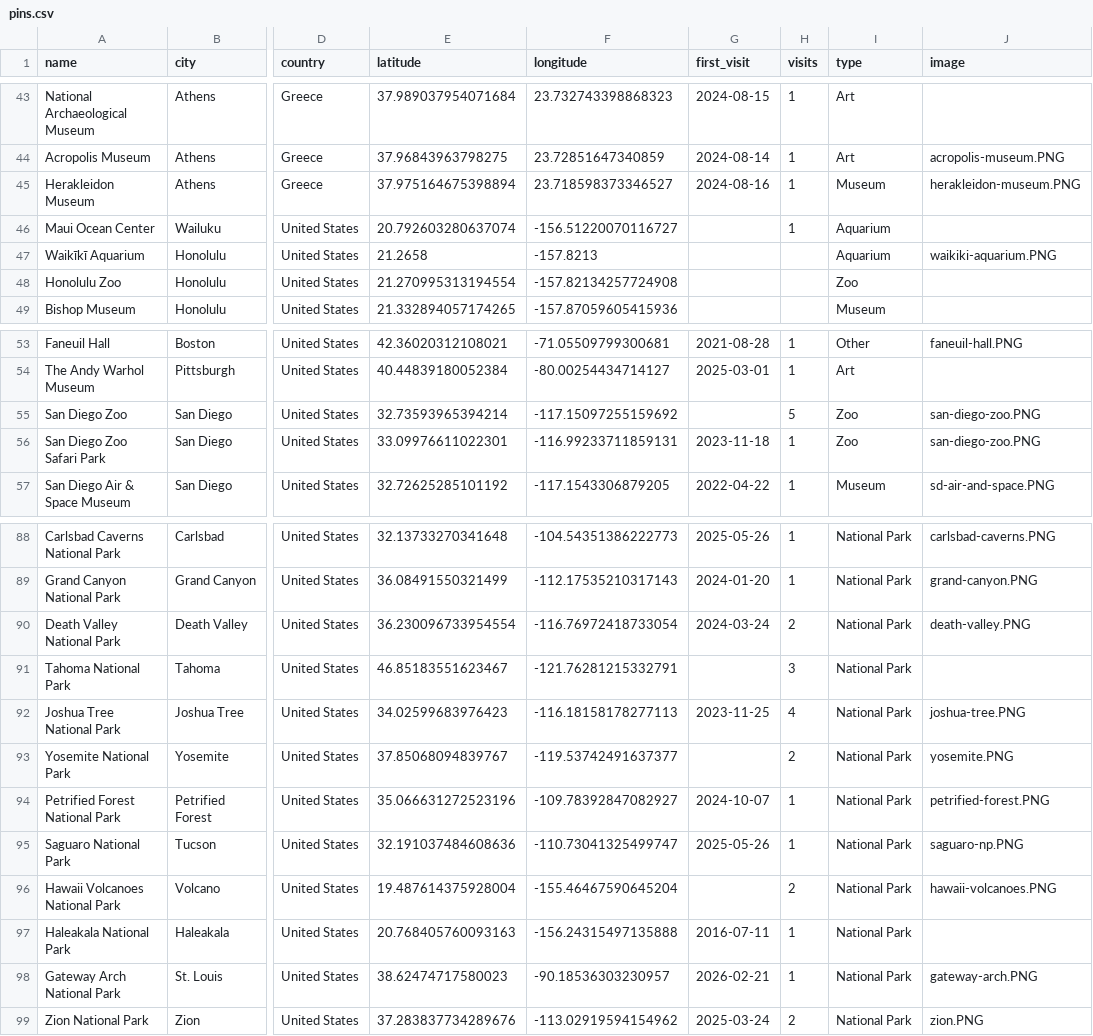
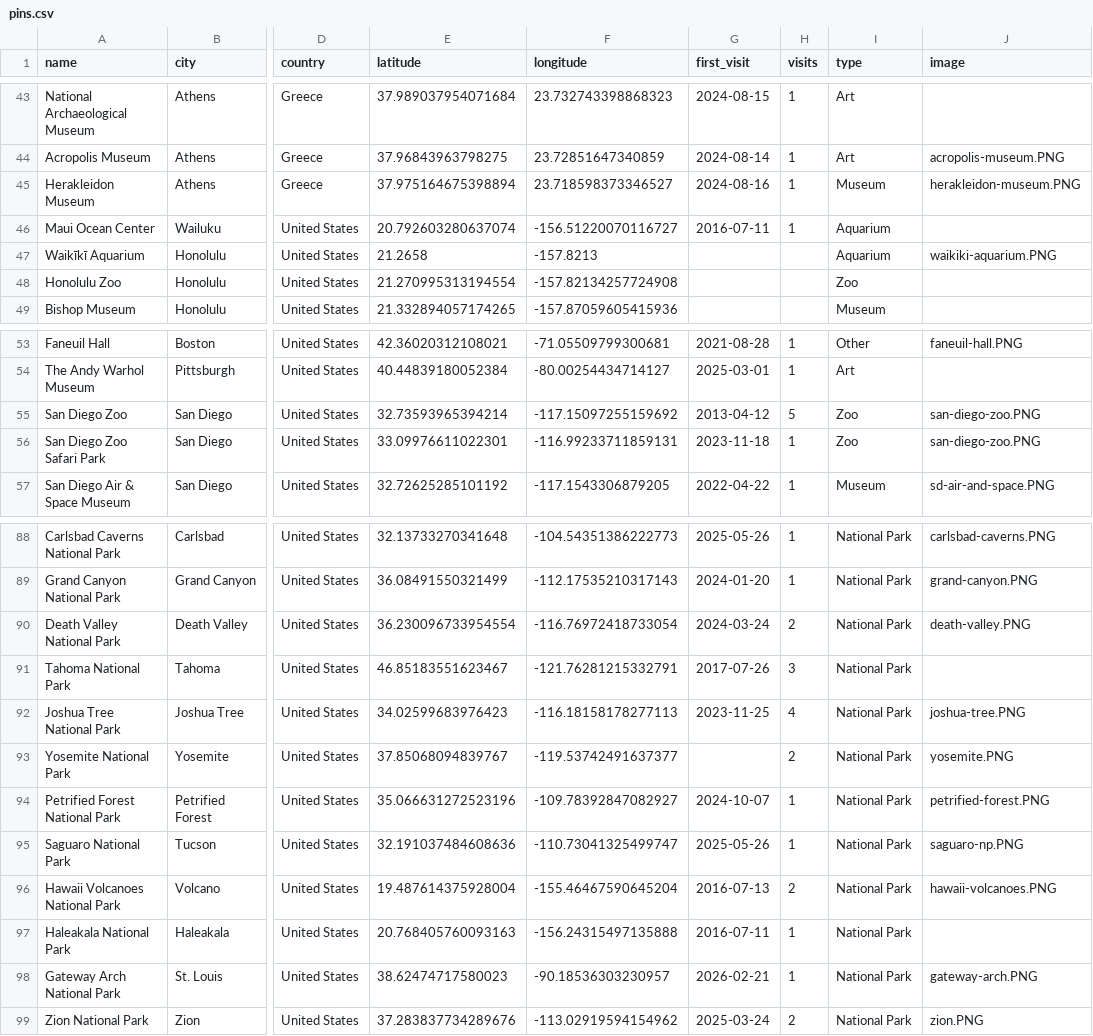
Before and after one commit to ch-lum/ch-lum.github.io, a CSV file: content/pins.csv, drawn as a sheet; only a part is shown, gaps mark what is left out; the diff names each change by its address in the sheet, - before the commit and + after, or states it on an @@ line.

Commit message:
add old first dates pins

```diff
--- a/content/pins.csv
+++ b/content/pins.csv
-G46 (first_visit): (empty)
+G46 (first_visit): 2016-07-11
-G55 (first_visit): (empty)
+G55 (first_visit): 2013-04-12
-G91 (first_visit): (empty)
+G91 (first_visit): 2017-07-26
-G96 (first_visit): (empty)
+G96 (first_visit): 2016-07-13
```
